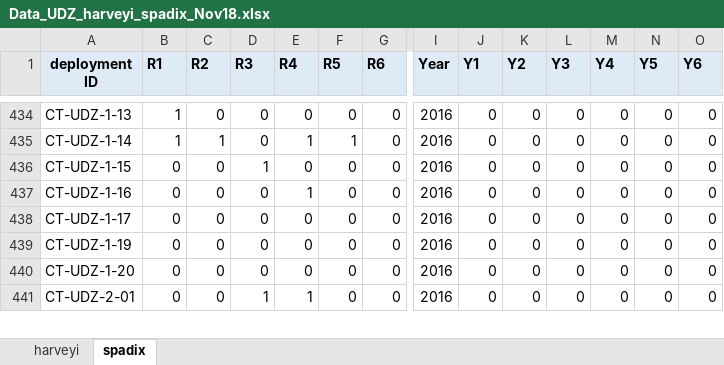
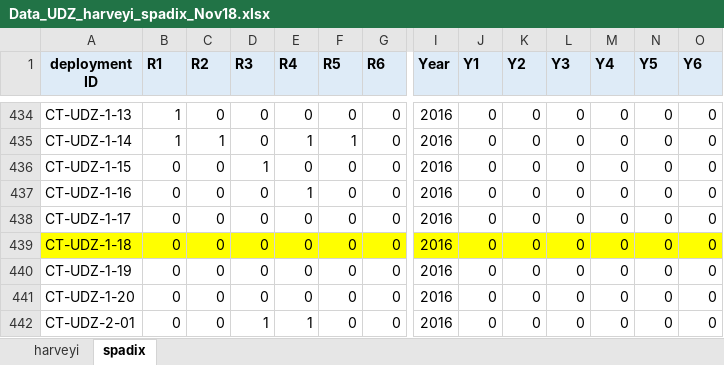
Before and after one commit to zipkinlab/Farr_etal_2022_ConsBiol, an Excel workbook: DataFormat/EditedData/Data_UDZ_harveyi_spadix_Nov18.xlsx, sheet spadix, drawn as a sheet; only a part is shown, gaps mark what is left out; values as stored, in another font and other column widths than the file's, no borders; rows hold the shown columns only; the diff names each change by its address in the sheet, - before the commit and + after, or states it on an @@ line.

Commit message:
Update data and formatting code

```diff
--- a/DataFormat/EditedData/Data_UDZ_harveyi_spadix_Nov18.xlsx (sheet spadix)
+++ b/DataFormat/EditedData/Data_UDZ_harveyi_spadix_Nov18.xlsx (sheet spadix)
+row 439: CT-UDZ-1-18 | 0 | 0 | 0 | 0 | 0 | 0 | 2016 | 0 | 0 | 0 | 0 | 0 | 0
```
Also changed, not shown: DataFormat/EditedData/Data_Bwindi_nig_sylv_Nov18.xlsx, DataFormat/EditedData/Data_Nyungwe_nig_sylv_April_1.xlsx, 12 other files.
